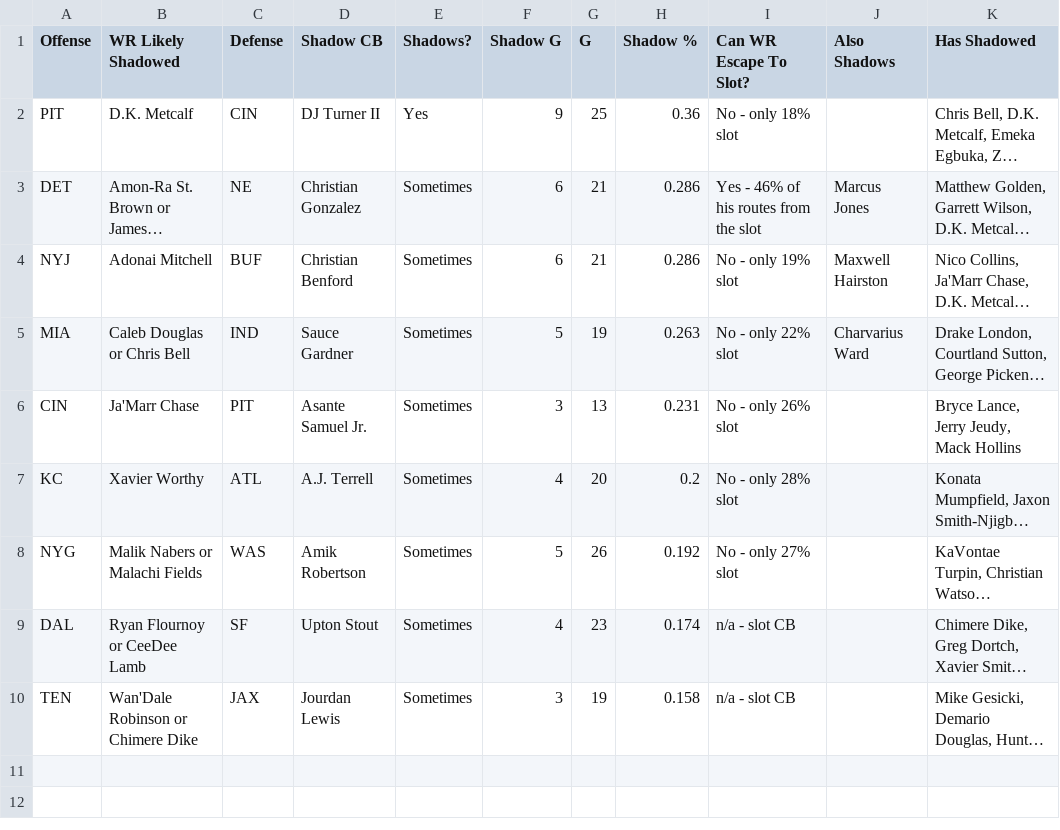
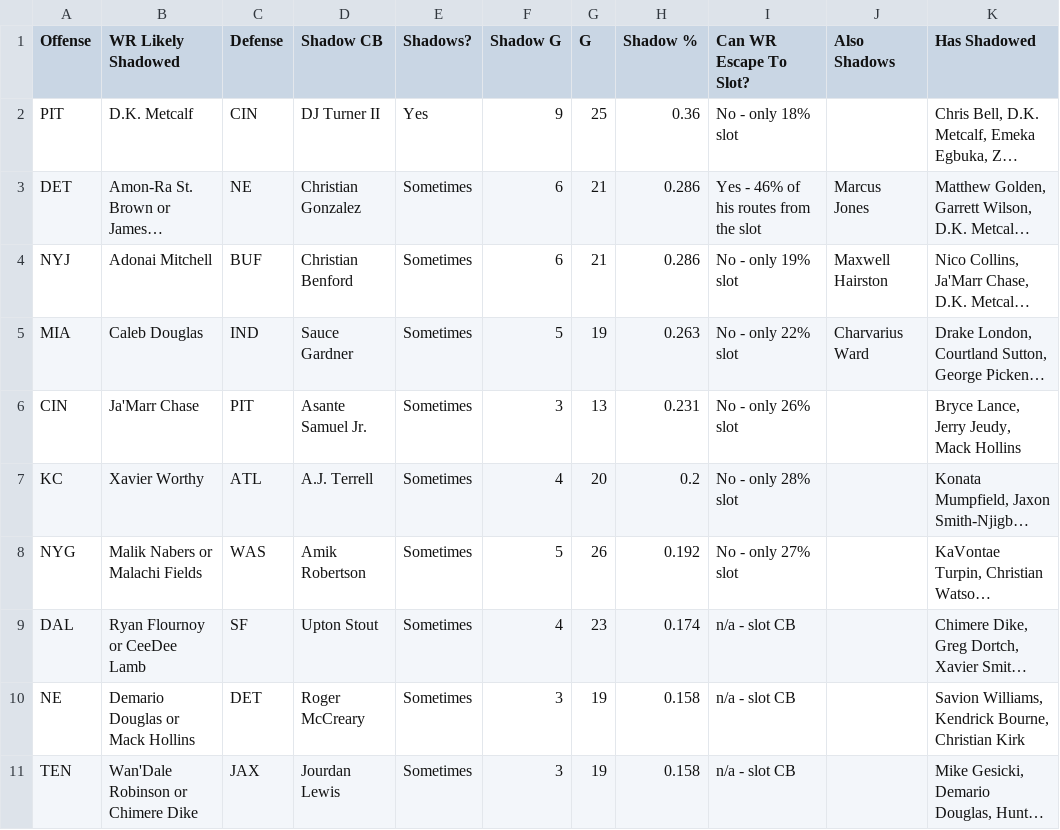
Before and after one commit to dhanani1/dwain-coverage-data, a CSV file: t2_shadow_week.csv, drawn as a sheet; long unchanged cells end in …; the diff names each change by its address in the sheet, - before the commit and + after, or states it on an @@ line.

Commit message:
refresh weeks 01-10 (2026-11-14 09:18)

```diff
--- a/t2_shadow_week.csv
+++ b/t2_shadow_week.csv
-B5 (WR Likely Shadowed): Caleb Douglas or Chris Bell
+B5 (WR Likely Shadowed): Caleb Douglas
+row 10: NE | Demario Douglas or Mack Hollins | DET | Roger McCreary | Sometimes | 3 | 19 | 0.158 | n/a - slot CB |  | Savion Williams, Kendrick Bourne, Christian Kirk
```
Also changed, not shown: t2_shadow_cb.csv, t2_shadow_wr.csv, 2 other files.
